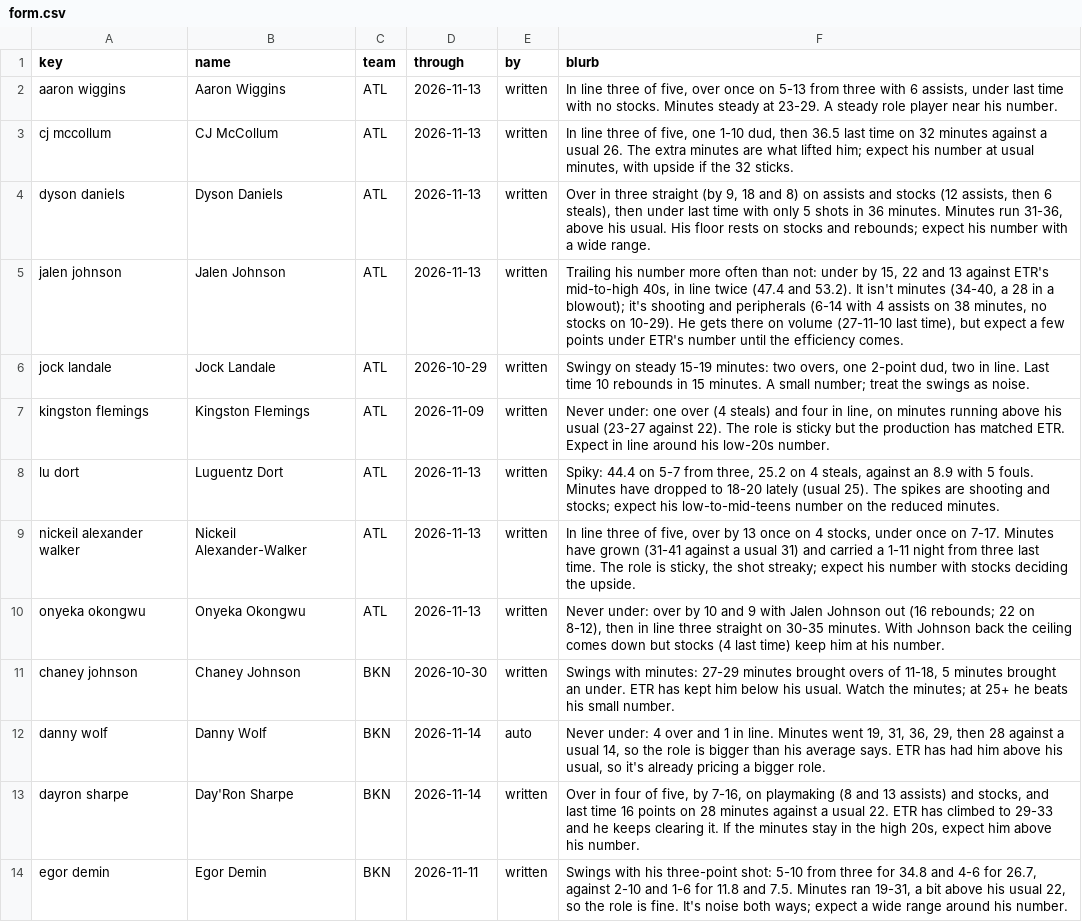
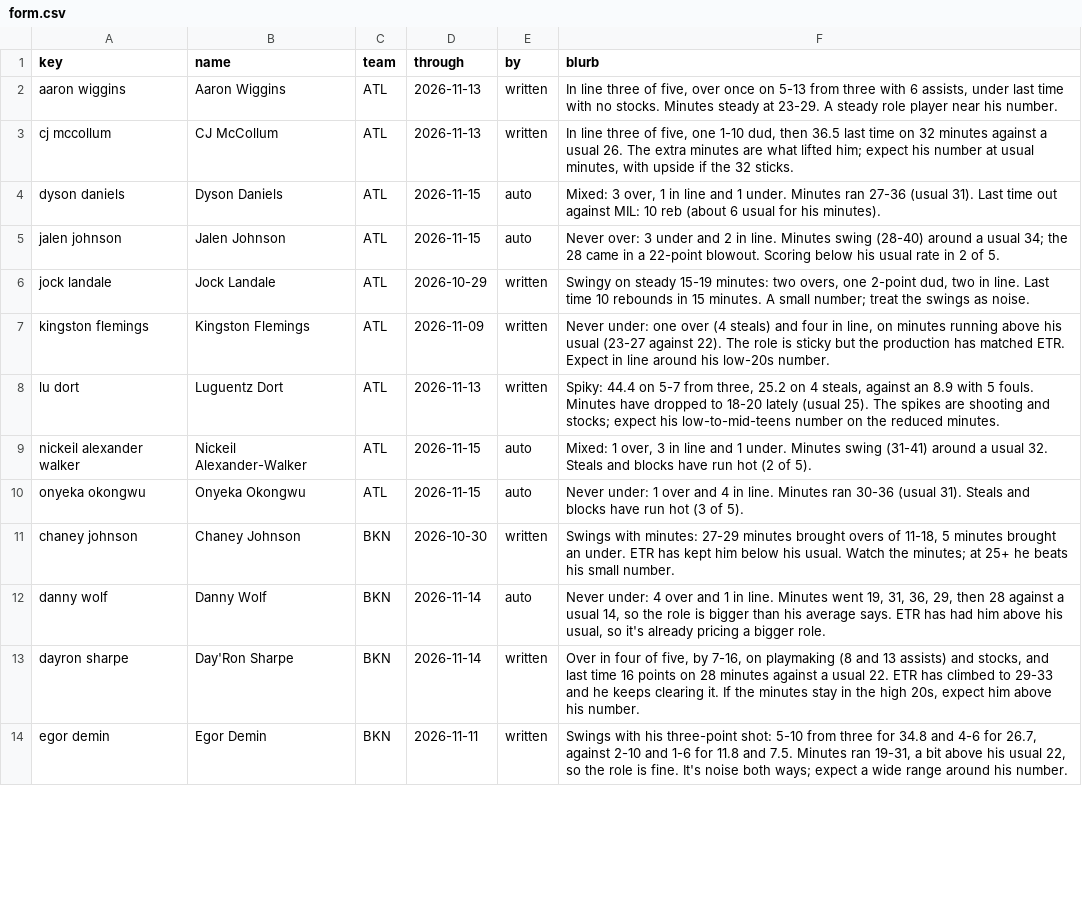
Before and after one commit to JonBoyBeats/br_rankings, a CSV file: analysis/nba/form.csv, drawn as a sheet; only a part is shown; the diff covers the shown part only.

Commit message:
NBA daily: Recent notes through 2026-11-16

```diff
--- a/analysis/nba/form.csv
+++ b/analysis/nba/form.csv
@@ -3,4 +3,4 @@ aaron wiggins,Aaron Wiggins,ATL,2026-11-13,written,"In line three of five, over
 cj mccollum,CJ McCollum,ATL,2026-11-13,written,"In line three of five, one 1-10 dud, then 36.5 last time on 32 minutes against a usual 26. The extra minutes are what lifted him; expect his number at usual minutes, with upside if the 32 sticks."
-dyson daniels,Dyson Daniels,ATL,2026-11-13,written,"Over in three straight (by 9, 18 and 8) on assists and stocks (12 assists, then 6 steals), then under last time with only 5 shots in 36 minutes. Minutes run 31-36, above his usual. His floor rests on stocks and rebounds; expect his number with a wide range."
-jalen johnson,Jalen Johnson,ATL,2026-11-13,written,"Trailing his number more often than not: under by 15, 22 and 13 against ETR's mid-to-high 40s, in line twice (47.4 and 53.2). It isn't minutes (34-40, a 28 in a blowout); it's shooting and peripherals (6-14 with 4 assists on 38 minutes, no stocks on 10-29). He gets there on volume (27-11-10 last time), but expect a few points under ETR's number until the efficiency comes."
+dyson daniels,Dyson Daniels,ATL,2026-11-15,auto,"Mixed: 3 over, 1 in line and 1 under. Minutes ran 27-36 (usual 31). Last time out against MIL: 10 reb (about 6 usual for his minutes)."
+jalen johnson,Jalen Johnson,ATL,2026-11-15,auto,Never over: 3 under and 2 in line. Minutes swing (28-40) around a usual 34; the 28 came in a 22-point blowout. Scoring below his usual rate in 2 of 5.
 jock landale,Jock Landale,ATL,2026-10-29,written,"Swingy on steady 15-19 minutes: two overs, one 2-point dud, two in line. Last time 10 rebounds in 15 minutes. A small number; treat the swings as noise."
@@ -8,4 +8,4 @@ kingston flemings,Kingston Flemings,ATL,2026-11-09,written,"Never under: one ove
 lu dort,Luguentz Dort,ATL,2026-11-13,written,"Spiky: 44.4 on 5-7 from three, 25.2 on 4 steals, against an 8.9 with 5 fouls. Minutes have dropped to 18-20 lately (usual 25). The spikes are shooting and stocks; expect his low-to-mid-teens number on the reduced minutes."
-nickeil alexander walker,Nickeil Alexander-Walker,ATL,2026-11-13,written,"In line three of five, over by 13 once on 4 stocks, under once on 7-17. Minutes have grown (31-41 against a usual 31) and carried a 1-11 night from three last time. The role is sticky, the shot streaky; expect his number with stocks deciding the upside."
-onyeka okongwu,Onyeka Okongwu,ATL,2026-11-13,written,"Never under: over by 10 and 9 with Jalen Johnson out (16 rebounds; 22 on 8-12), then in line three straight on 30-35 minutes. With Johnson back the ceiling comes down but stocks (4 last time) keep him at his number."
+nickeil alexander walker,Nickeil Alexander-Walker,ATL,2026-11-15,auto,"Mixed: 1 over, 3 in line and 1 under. Minutes swing (31-41) around a usual 32. Steals and blocks have run hot (2 of 5)."
+onyeka okongwu,Onyeka Okongwu,ATL,2026-11-15,auto,Never under: 1 over and 4 in line. Minutes ran 30-36 (usual 31). Steals and blocks have run hot (3 of 5).
 chaney johnson,Chaney Johnson,BKN,2026-10-30,written,"Swings with minutes: 27-29 minutes brought overs of 11-18, 5 minutes brought an under. ETR has kept him below his usual. Watch the minutes; at 25+ he beats his small number."
```
Also changed, not shown: 1 added row and 108 edited cells elsewhere in this file, analysis/nba/takes/2026-11-18_recent.csv, 1 other file.
